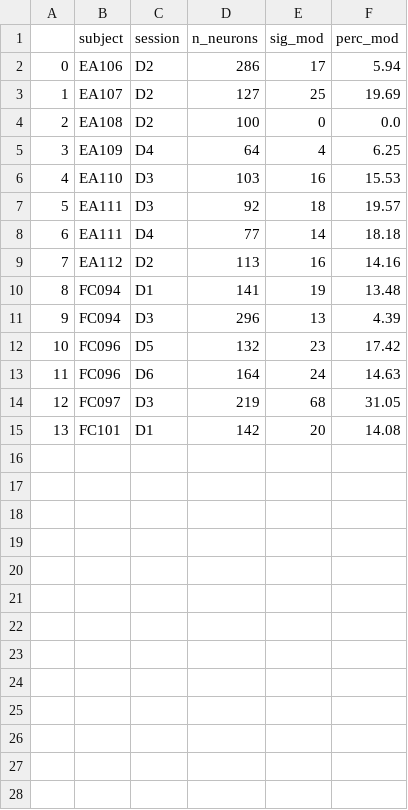
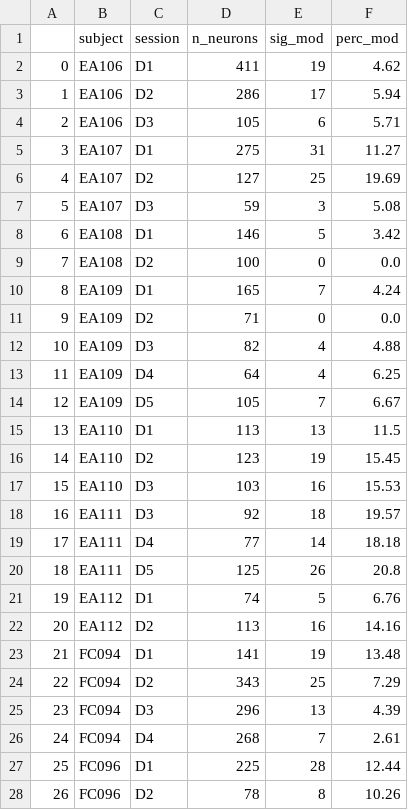
Before and after one commit to guidomeijer/flipping, a CSV file: results/sessions_df.csv, drawn as a sheet; only a part is shown; the shorter side is filled out with more unchanged rows; addresses are those after the commit; the diff covers the shown part only; the diff names each change by its address in the sheet, - before the commit and + after, or states it on an @@ line.

Commit message:
Fixed bug and added new sessions

```diff
--- a/results/sessions_df.csv
+++ b/results/sessions_df.csv
+row 2: 0 | EA106 | D1 | 411 | 19 | 4.62
@@ column A renumbered between rows 3 and 39 @@
+row 4: 2 | EA106 | D3 | 105 | 6 | 5.71
+row 5: 3 | EA107 | D1 | 275 | 31 | 11.27
+row 7: 5 | EA107 | D3 | 59 | 3 | 5.08
+row 8: 6 | EA108 | D1 | 146 | 5 | 3.42
+row 10: 8 | EA109 | D1 | 165 | 7 | 4.24
+row 11: 9 | EA109 | D2 | 71 | 0 | 0.0
+row 12: 10 | EA109 | D3 | 82 | 4 | 4.88
+row 14: 12 | EA109 | D5 | 105 | 7 | 6.67
+row 15: 13 | EA110 | D1 | 113 | 13 | 11.5
+row 16: 14 | EA110 | D2 | 123 | 19 | 15.45
+row 20: 18 | EA111 | D5 | 125 | 26 | 20.8
+row 21: 19 | EA112 | D1 | 74 | 5 | 6.76
+row 24: 22 | FC094 | D2 | 343 | 25 | 7.29
+row 26: 24 | FC094 | D4 | 268 | 7 | 2.61
+row 27: 25 | FC096 | D1 | 225 | 28 | 12.44
+row 28: 26 | FC096 | D2 | 78 | 8 | 10.26
```
Also changed, not shown: 8 added rows elsewhere in this file, 2 other files.
